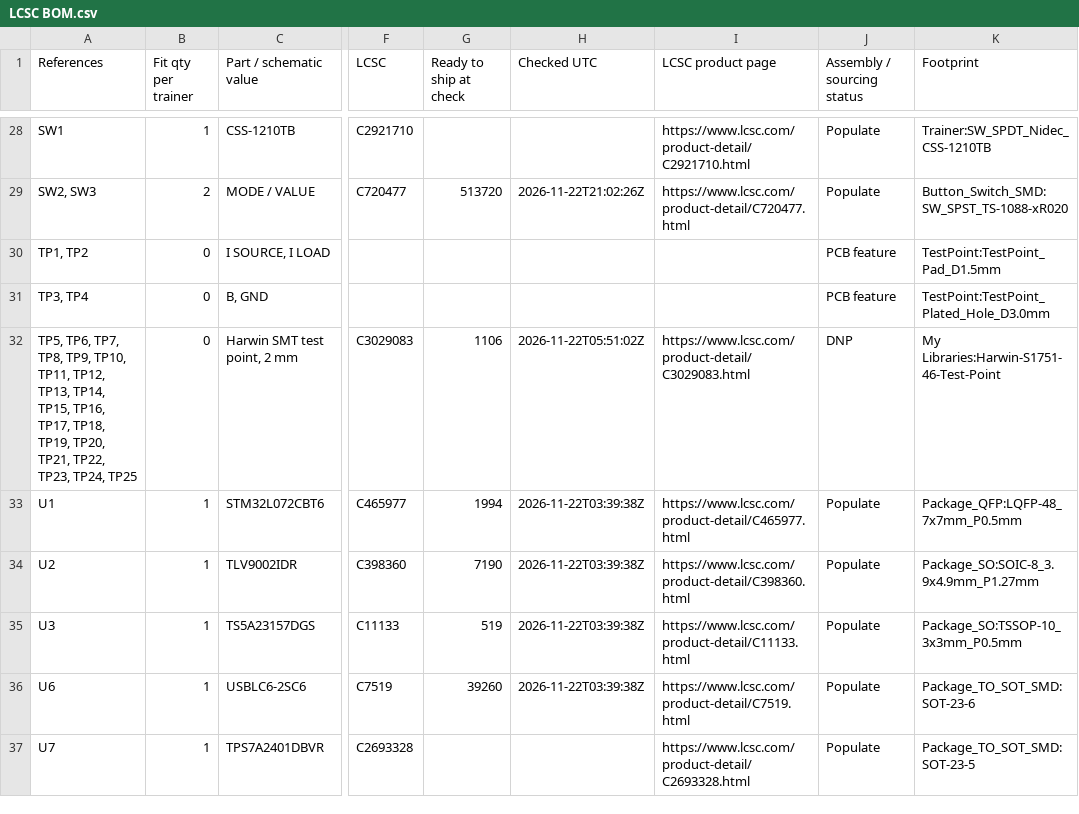
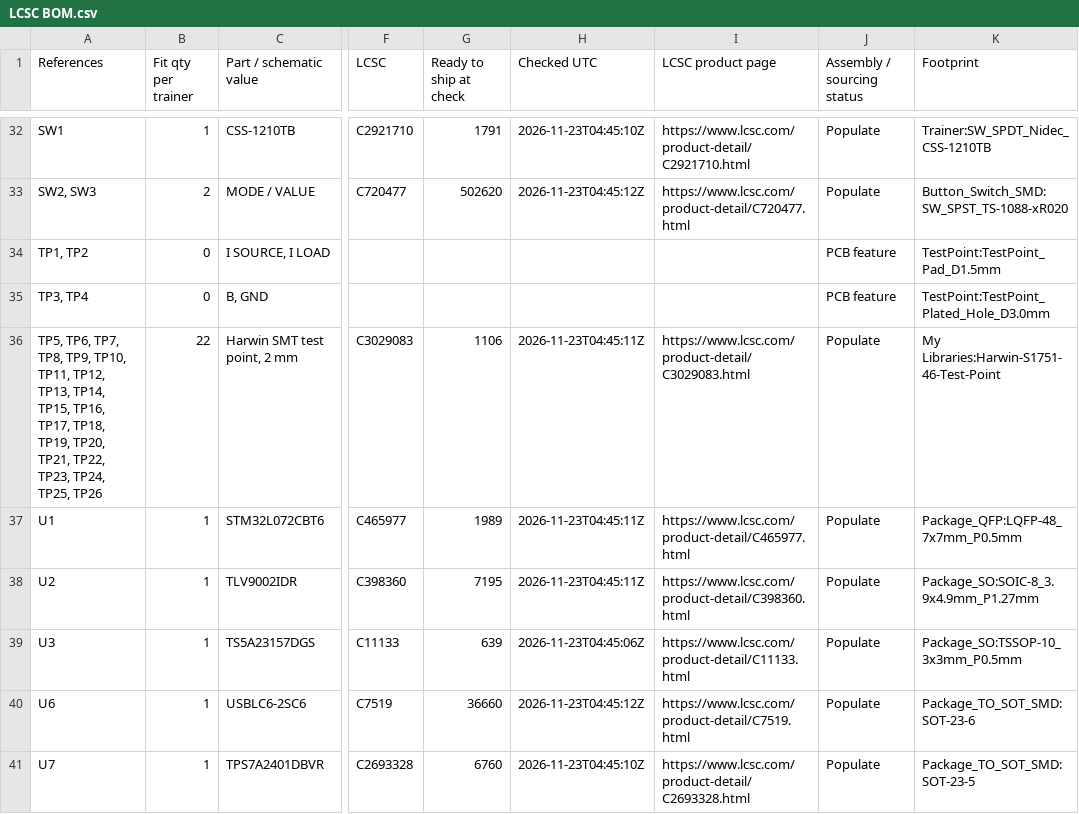
Before and after one commit to baldengineer/Waveform-Workout, a CSV file: kicad/LCSC BOM.csv, drawn as a sheet; only a part is shown, gaps mark what is left out; addresses are those after the commit; the diff covers the shown part only; the diff names each change by its address in the sheet, - before the commit and + after, or states it on an @@ line.

```diff
--- a/kicad/LCSC BOM.csv
+++ b/kicad/LCSC BOM.csv
-G32 (Ready to ship at check): (empty)
+G32 (Ready to ship at check): 1791
-H32 (Checked UTC): (empty)
+H32 (Checked UTC): 2026-11-23T04:45:10Z
-G33 (Ready to ship at check): 513720
+G33 (Ready to ship at check): 502620
-H33 (Checked UTC): 2026-11-22T21:02:26Z
+H33 (Checked UTC): 2026-11-23T04:45:12Z
-A36 (References): …TP23, TP24, TP25
+A36 (References): …TP23, TP24, TP25, TP26
-B36 (Fit qty per trainer): 0
+B36 (Fit qty per trainer): 22
-H36 (Checked UTC): 2026-11-22T05:51:02Z
+H36 (Checked UTC): 2026-11-23T04:45:11Z
-J36 (Assembly / sourcing status): DNP
+J36 (Assembly / sourcing status): Populate
-G37 (Ready to ship at check): 1994
+G37 (Ready to ship at check): 1989
-H37:H38 (Checked UTC): 2026-11-22T03:39:38Z
+H37:H38 (Checked UTC): 2026-11-23T04:45:11Z
-G38 (Ready to ship at check): 7190
+G38 (Ready to ship at check): 7195
-G39 (Ready to ship at check): 519
+G39 (Ready to ship at check): 639
-H39 (Checked UTC): 2026-11-22T03:39:38Z
+H39 (Checked UTC): 2026-11-23T04:45:06Z
-G40 (Ready to ship at check): 39260
+G40 (Ready to ship at check): 36660
-H40 (Checked UTC): 2026-11-22T03:39:38Z
+H40 (Checked UTC): 2026-11-23T04:45:12Z
-G41 (Ready to ship at check): (empty)
+G41 (Ready to ship at check): 6760
-H41 (Checked UTC): (empty)
+H41 (Checked UTC): 2026-11-23T04:45:10Z
```
Also changed, not shown: 7 added rows, 3 removed rows and 61 edited cells elsewhere in this file, 4 other files.
